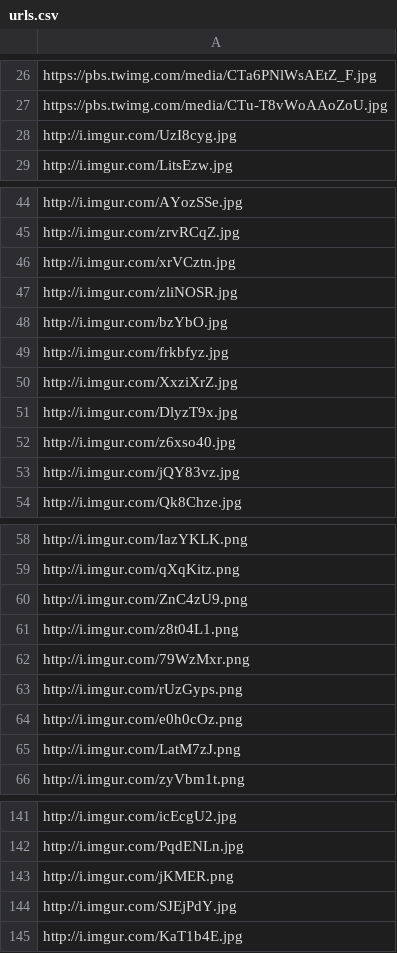
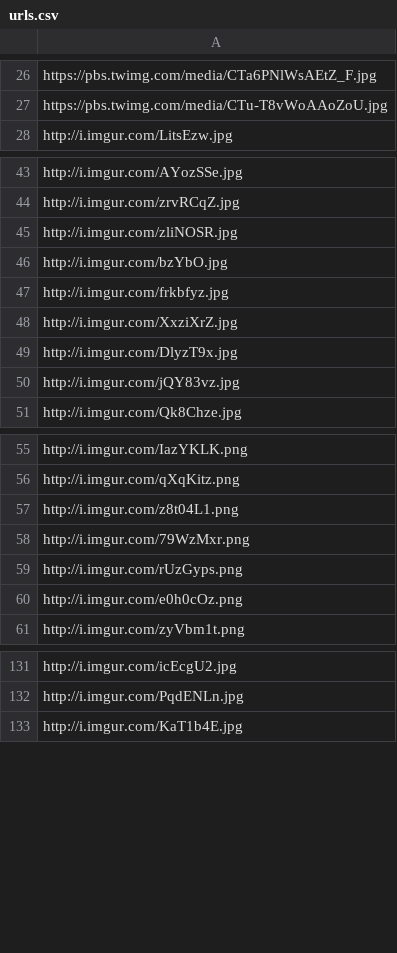
Before and after one commit to rjvani/HackPrincetonF15, a CSV file: urls.csv, drawn as a sheet; only a part is shown, gaps mark what is left out; the diff covers the shown part only; the diff names each change by its address in the sheet, - before the commit and + after, or states it on an @@ line.

Commit message:
uploaded data

```diff
--- a/urls.csv
+++ b/urls.csv
-row 28: http://i.imgur.com/UzI8cyg.jpg
-row 46: http://i.imgur.com/xrVCztn.jpg
-row 52: http://i.imgur.com/z6xso40.jpg
-row 60: http://i.imgur.com/ZnC4zU9.png
-row 65: http://i.imgur.com/LatM7zJ.png
-row 143: http://i.imgur.com/jKMER.png
-row 144: http://i.imgur.com/SJEjPdY.jpg
```
Also changed, not shown: 5 removed rows elsewhere in this file, 2 other files.
